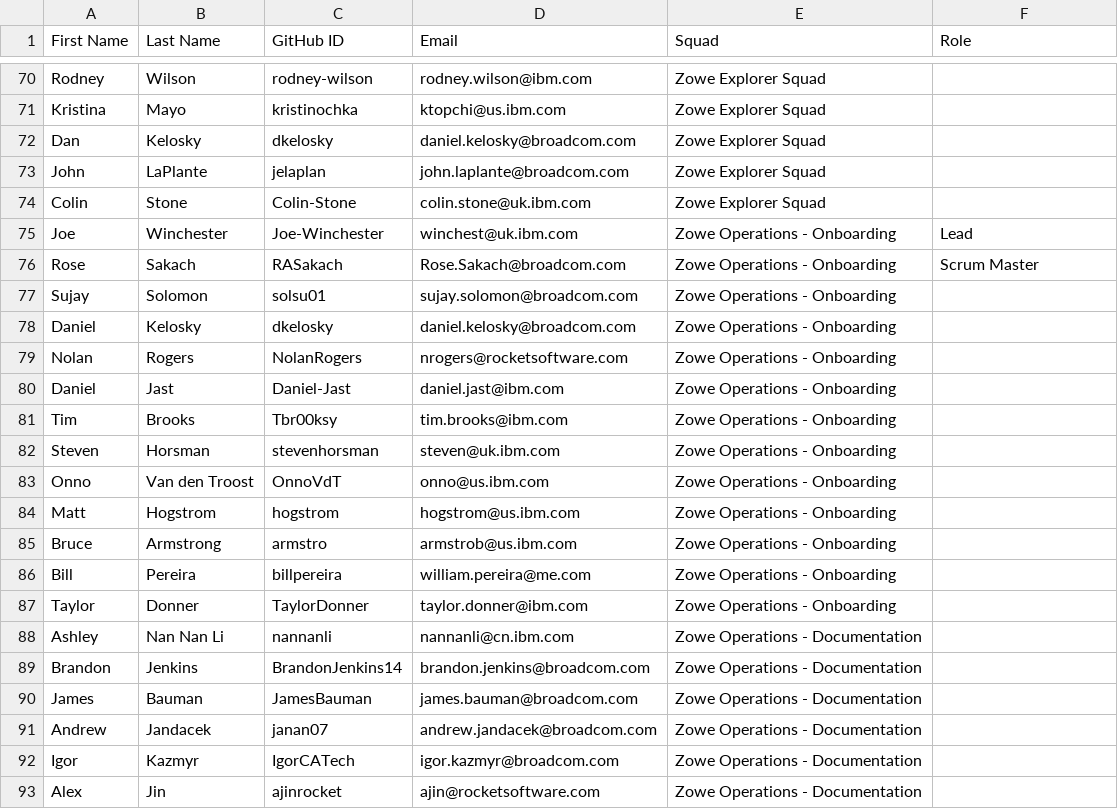
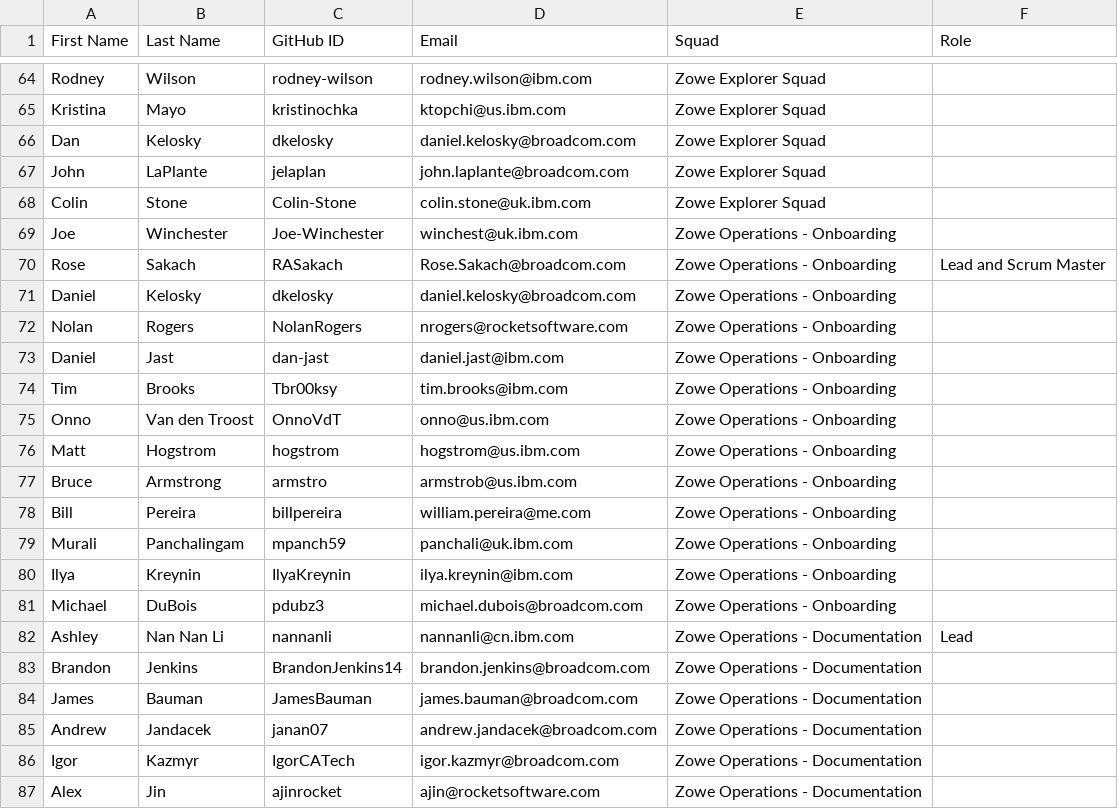
Before and after one commit to zowe/community, a CSV file: COMMITTERS.csv, drawn as a sheet; only a part is shown, gaps mark what is left out; the diff covers the shown part only.

```diff
--- a/COMMITTERS.csv
+++ b/COMMITTERS.csv
@@ -74,10 +68,8 @@ John,LaPlante,jelaplan,john.laplante@broadcom.com,Zowe Explorer Squad,
 Colin,Stone,Colin-Stone,colin.stone@uk.ibm.com,Zowe Explorer Squad,
-Joe,Winchester,Joe-Winchester,winchest@uk.ibm.com, Zowe Operations - Onboarding, Lead
-Rose,Sakach,RASakach,Rose.Sakach@broadcom.com, Zowe Operations - Onboarding, Scrum Master
-Sujay,Solomon,solsu01,sujay.solomon@broadcom.com, Zowe Operations - Onboarding,
+Joe,Winchester,Joe-Winchester,winchest@uk.ibm.com, Zowe Operations - Onboarding,
+Rose,Sakach,RASakach,Rose.Sakach@broadcom.com, Zowe Operations - Onboarding, Lead and Scrum Master
 Daniel,Kelosky,dkelosky,daniel.kelosky@broadcom.com, Zowe Operations - Onboarding,
 Nolan,Rogers,NolanRogers,nrogers@rocketsoftware.com, Zowe Operations - Onboarding,
-Daniel,Jast,Daniel-Jast,daniel.jast@ibm.com, Zowe Operations - Onboarding,
+Daniel,Jast,dan-jast,daniel.jast@ibm.com, Zowe Operations - Onboarding,
 Tim,Brooks,Tbr00ksy,tim.brooks@ibm.com, Zowe Operations - Onboarding,
-Steven,Horsman,stevenhorsman,steven@uk.ibm.com, Zowe Operations - Onboarding,
 Onno,Van den Troost,OnnoVdT,onno@us.ibm.com, Zowe Operations - Onboarding,
@@ -86,4 +78,6 @@ Bruce,Armstrong,armstro,armstrob@us.ibm.com, Zowe Operations - Onboarding,
 Bill,Pereira,billpereira,william.pereira@me.com, Zowe Operations - Onboarding,
-Taylor,Donner,TaylorDonner,taylor.donner@ibm.com, Zowe Operations - Onboarding,
-Ashley,Nan Nan Li,nannanli,nannanli@cn.ibm.com, Zowe Operations - Documentation,
+Murali,Panchalingam,mpanch59,panchali@uk.ibm.com, Zowe Operations - Onboarding,
+Ilya,Kreynin,IlyaKreynin,ilya.kreynin@ibm.com, Zowe Operations - Onboarding,
+Michael,DuBois,pdubz3,michael.dubois@broadcom.com, Zowe Operations - Onboarding,
+Ashley,Nan Nan Li,nannanli,nannanli@cn.ibm.com, Zowe Operations - Documentation, Lead
 Brandon,Jenkins,BrandonJenkins14,brandon.jenkins@broadcom.com, Zowe Operations - Documentation,
```
Also changed, not shown: 2 added rows, 7 removed rows and 1 edited cell elsewhere in this file, 1 other file.
